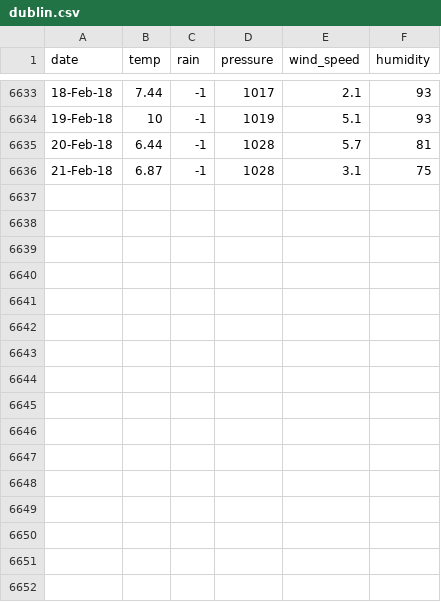
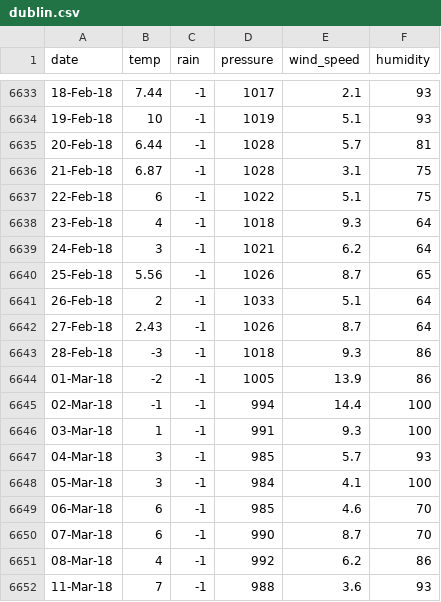
Before and after one commit to oconnel6/fyp-code, a CSV file: merger/dublin.csv, drawn as a sheet; only a part is shown, gaps mark what is left out.

Commit message:
Updated api data

```diff
--- a/merger/dublin.csv
+++ b/merger/dublin.csv
@@ -6636 +6636,17 @@ date,temp,rain,pressure,wind_speed,humidity
 21-Feb-18,6.87,-1,1028,3.1,75
+22-Feb-18,6,-1,1022,5.1,75
+23-Feb-18,4,-1,1018,9.3,64
+24-Feb-18,3,-1,1021,6.2,64
+25-Feb-18,5.56,-1,1026,8.7,65
+26-Feb-18,2,-1,1033,5.1,64
+27-Feb-18,2.43,-1,1026,8.7,64
+28-Feb-18,-3,-1,1018,9.3,86
+01-Mar-18,-2,-1,1005,13.9,86
+02-Mar-18,-1,-1,994,14.4,100
+03-Mar-18,1,-1,991,9.3,100
+04-Mar-18,3,-1,985,5.7,93
+05-Mar-18,3,-1,984,4.1,100
+06-Mar-18,6,-1,985,4.6,70
+07-Mar-18,6,-1,990,8.7,70
+08-Mar-18,4,-1,992,6.2,86
+11-Mar-18,7,-1,988,3.6,93
```
Also changed, not shown: merger/carlow.csv, merger/cavan.csv, 6 other files.
